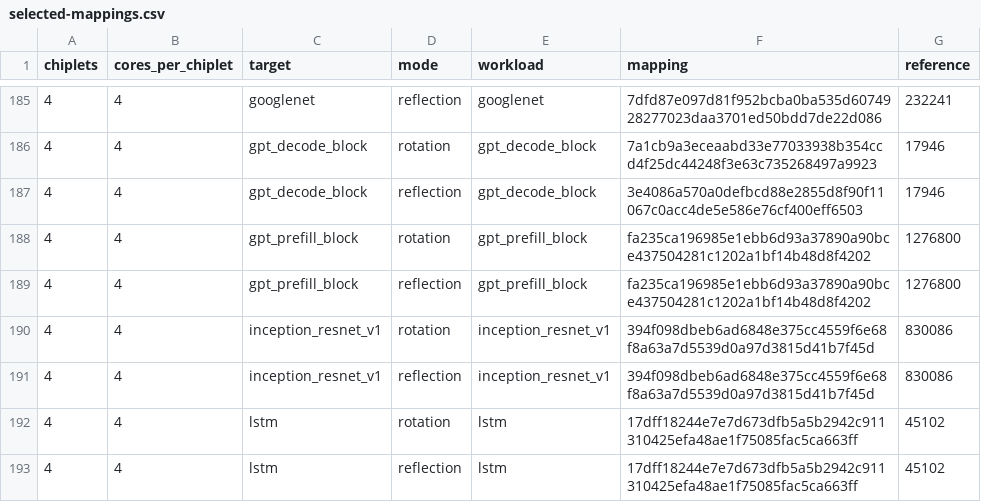
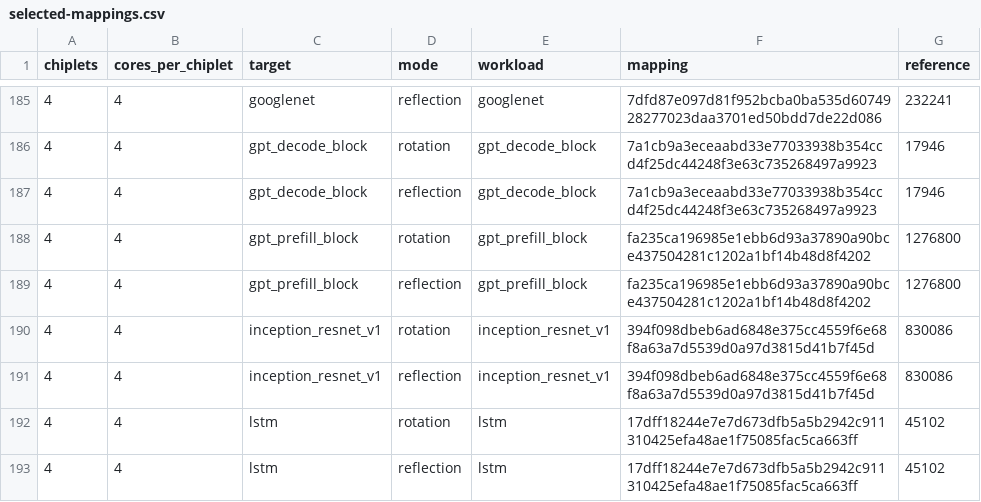
Before and after one commit to yw-ray/yw-ray.github.io, a CSV file: assets/research-dashboard/restored-current/selected-mappings.csv, drawn as a sheet; only a part is shown, gaps mark what is left out.

```diff
--- a/assets/research-dashboard/restored-current/selected-mappings.csv
+++ b/assets/research-dashboard/restored-current/selected-mappings.csv
@@ -186,3 +186,3 @@ chiplets,cores_per_chiplet,target,mode,workload,mapping,reference
 4,4,gpt_decode_block,rotation,gpt_decode_block,7a1cb9a3eceaabd33e77033938b354ccd4f25dc44248f3e63c735268497a9923,17946
-4,4,gpt_decode_block,reflection,gpt_decode_block,3e4086a570a0defbcd88e2855d8f90f11067c0acc4de5e586e76cf400eff6503,17946
+4,4,gpt_decode_block,reflection,gpt_decode_block,7a1cb9a3eceaabd33e77033938b354ccd4f25dc44248f3e63c735268497a9923,17946
 4,4,gpt_prefill_block,rotation,gpt_prefill_block,fa235ca196985e1ebb6d93a37890a90bce437504281c1202a1bf14b48d8f4202,1276800
```
Also changed, not shown: assets/research-dashboard/restored-current/candidate-results.csv, assets/research-dashboard/restored-current/comparison-all.csv, 56 other files.
